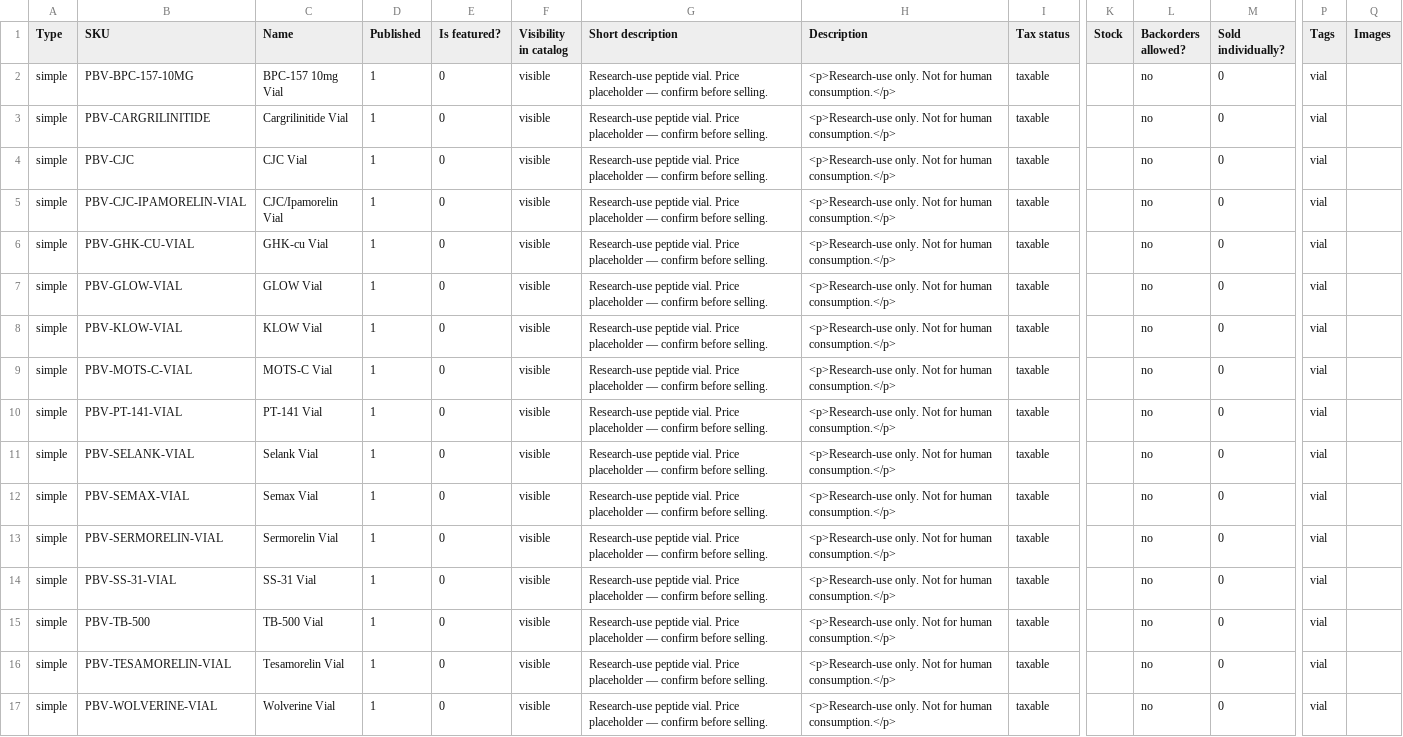
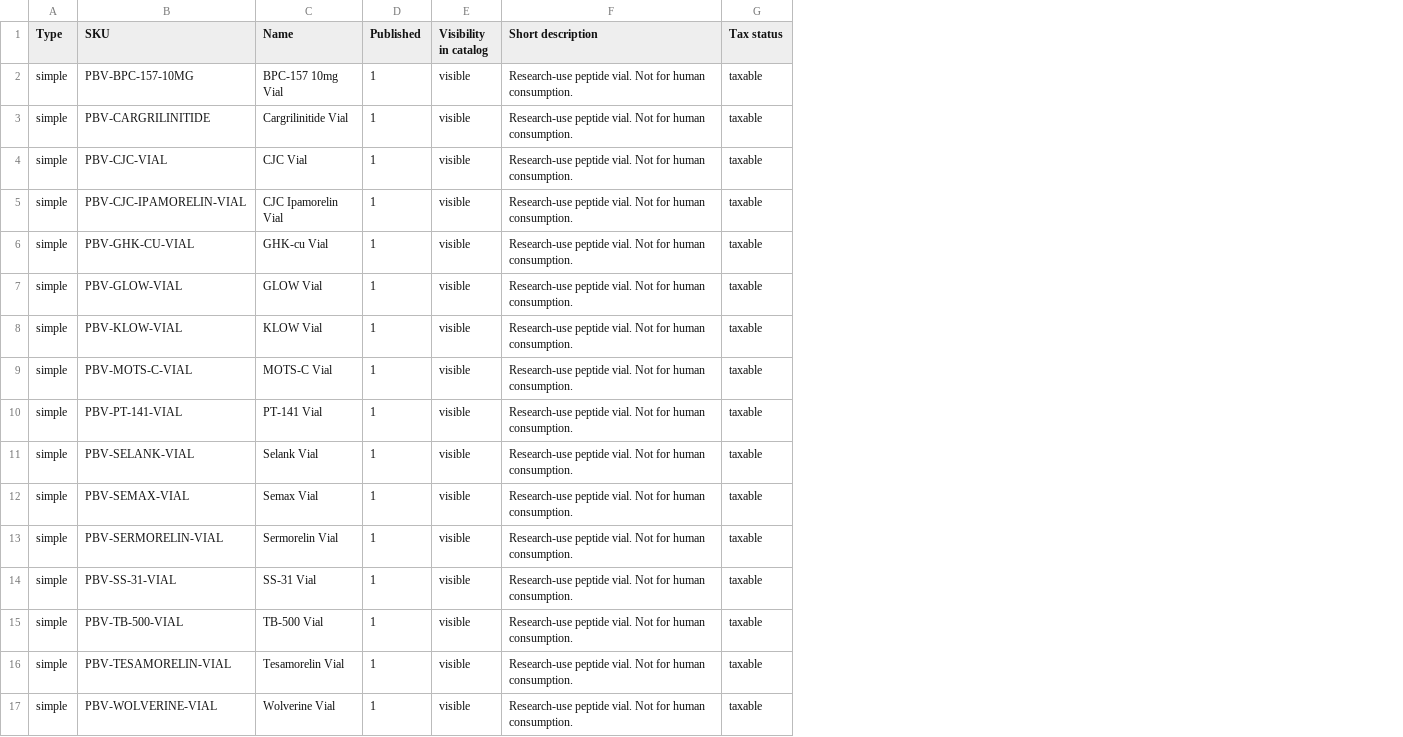
Before and after one commit to PalmBeach-Vitality/store, a CSV file: woocommerce-migration/data/products-peptides-vials-NEW.csv, drawn as a sheet; only a part is shown, gaps mark what is left out; removed rows and columns are numbered as before the commit, all else as after; the diff names each change by its address in the sheet, - before the commit and + after, or states it on an @@ line.

```diff
--- a/woocommerce-migration/data/products-peptides-vials-NEW.csv
+++ b/woocommerce-migration/data/products-peptides-vials-NEW.csv
-column E (Is featured?), rows 2-17: all 0
-column H (Description), rows 2-17: all <p>Research-use only. Not for human consumption.</p>
-column K (Stock), empty
-column L (Backorders allowed?), rows 2-17: all no
-column M (Sold individually?), rows 2-17: all 0
-column P (Tags), rows 2-17: all vial
-column Q (Images), empty
-F2:F17 (Short description): …peptide vial. Price placeholder — confirm before selling.
+F2:F17 (Short description): …peptide vial. Not for human consumption.
-B4 (SKU): PBV-CJC
+B4 (SKU): PBV-CJC-VIAL
-C5 (Name): CJC/Ipamorelin Vial
+C5 (Name): CJC Ipamorelin Vial
-B15 (SKU): PBV-TB-500
+B15 (SKU): PBV-TB-500-VIAL
```
Also changed, not shown: 5 other files.
